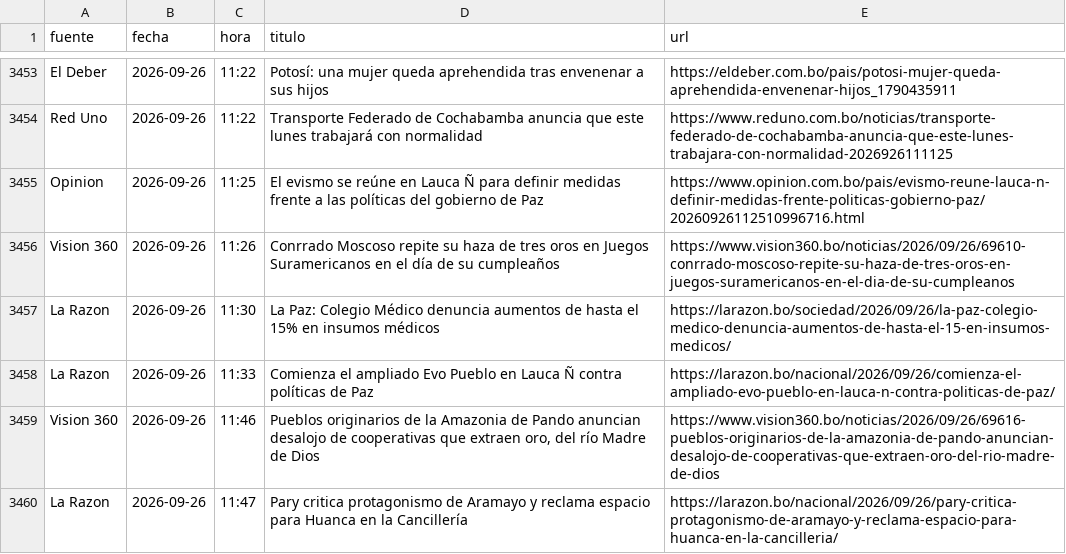
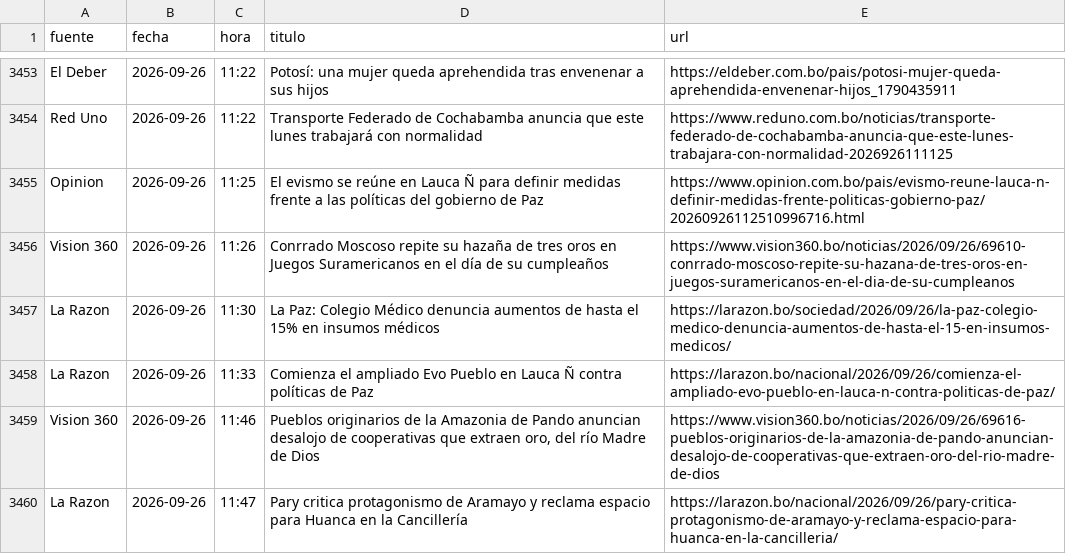
Before and after one commit to BohozX/Indices-de-Incertidumbre, a CSV file: noticias_ultimos_7_dias_publico.csv, drawn as a sheet; only a part is shown, gaps mark what is left out; the diff covers the shown part only.

```diff
--- a/noticias_ultimos_7_dias_publico.csv
+++ b/noticias_ultimos_7_dias_publico.csv
@@ -3455,3 +3455,3 @@ Red Uno,2026-09-26,11:22,Transporte Federado de Cochabamba anuncia que este lune
 Opinion,2026-09-26,11:25,El evismo se reúne en Lauca Ñ para definir medidas frente a las políticas del gobierno de Paz,https://www.opinion.com.bo/pais/evismo-reune-lauca-n-definir-medidas-frente-politicas-gobierno-paz/20260926112510996716.html
-Vision 360,2026-09-26,11:26,Conrrado Moscoso repite su haza de tres oros en Juegos Suramericanos en el día de su cumpleaños,https://www.vision360.bo/noticias/2026/09/26/69610-conrrado-moscoso-repite-su-haza-de-tres-oros-en-juegos-suramericanos-en-el-dia-de-su-cumpleanos
+Vision 360,2026-09-26,11:26,Conrrado Moscoso repite su hazaña de tres oros en Juegos Suramericanos en el día de su cumpleaños,https://www.vision360.bo/noticias/2026/09/26/69610-conrrado-moscoso-repite-su-hazana-de-tres-oros-en-juegos-suramericanos-en-el-dia-de-su-cumpleanos
 La Razon,2026-09-26,11:30,La Paz: Colegio Médico denuncia aumentos de hasta el 15% en insumos médicos,https://larazon.bo/sociedad/2026/09/26/la-paz-colegio-medico-denuncia-aumentos-de-hasta-el-15-en-insumos-medicos/
```
Also changed, not shown: 25 added rows elsewhere in this file, 1 other file.
